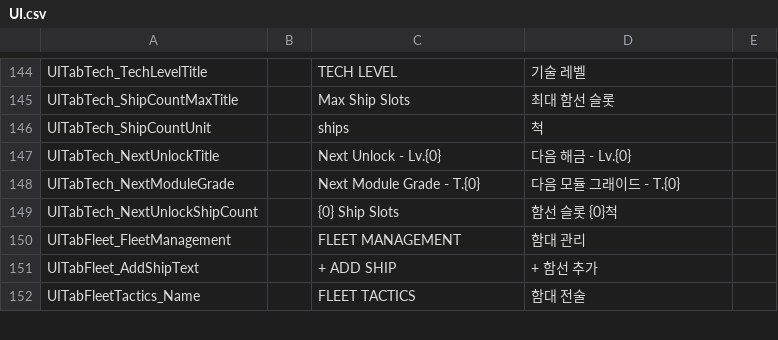
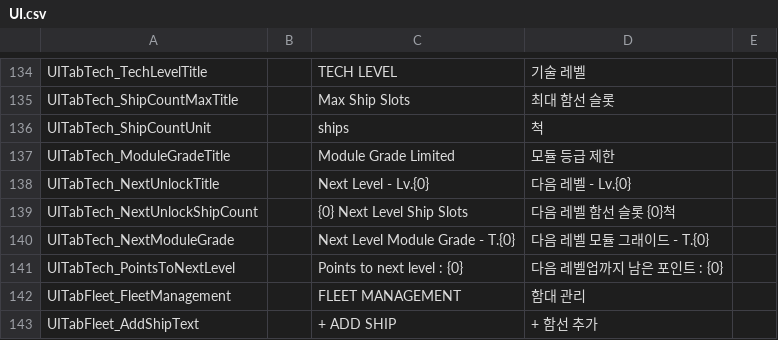
Before and after one commit to gsyan/thefirst_client_unity, a CSV file: Assets/Resources/Localization/csv/UI.csv, drawn as a sheet; only a part is shown, gaps mark what is left out; the shorter side is filled out with more unchanged rows; the diff covers the shown part only.

```diff
--- a/Assets/Resources/Localization/csv/UI.csv
+++ b/Assets/Resources/Localization/csv/UI.csv
@@ -146,5 +136,7 @@ UITabTech_ShipCountMaxTitle,,Max Ship Slots,최대 함선 슬롯
 UITabTech_ShipCountUnit,,ships,척
-UITabTech_NextUnlockTitle,,Next Unlock - Lv.{0},다음 해금 - Lv.{0}
-UITabTech_NextModuleGrade,,Next Module Grade - T.{0},다음 모듈 그래이드 - T.{0}
-UITabTech_NextUnlockShipCount,,{0} Ship Slots,함선 슬롯 {0}척
+UITabTech_ModuleGradeTitle,,Module Grade Limited,모듈 등급 제한
+UITabTech_NextUnlockTitle,,Next Level - Lv.{0},다음 레벨 - Lv.{0}
+UITabTech_NextUnlockShipCount,,{0} Next Level Ship Slots,다음 레벨 함선 슬롯 {0}척
+UITabTech_NextModuleGrade,,Next Level Module Grade - T.{0},다음 레벨 모듈 그래이드 - T.{0}
+UITabTech_PointsToNextLevel,,Points to next level : {0},다음 레벨업까지 남은 포인트 : {0}
 UITabFleet_FleetManagement,,FLEET MANAGEMENT,함대 관리
```
Also changed, not shown: 8 added rows, 9 removed rows and 1 moved row elsewhere in this file, 38 other files.
